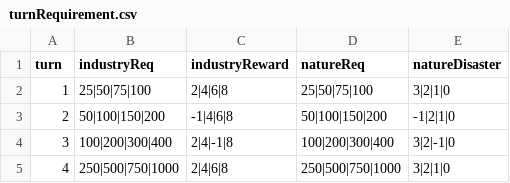
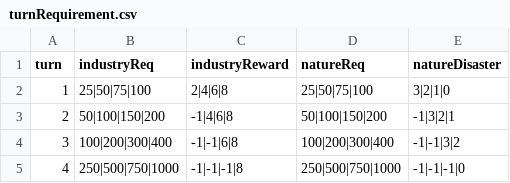
Before and after one commit to shshwdr/balanceCardEnvironment, a CSV file: Assets/Resources/csv/turnRequirement.csv, drawn as a sheet.

```diff
--- a/Assets/Resources/csv/turnRequirement.csv
+++ b/Assets/Resources/csv/turnRequirement.csv
@@ -2,4 +2,4 @@ turn,industryReq,industryReward,natureReq,natureDisaster
 1,25|50|75|100,2|4|6|8,25|50|75|100,3|2|1|0
-2,50|100|150|200,-1|4|6|8,50|100|150|200,-1|2|1|0
-3,100|200|300|400,2|4|-1|8,100|200|300|400,3|2|-1|0
-4,250|500|750|1000,2|4|6|8,250|500|750|1000,3|2|1|0
+2,50|100|150|200,-1|4|6|8,50|100|150|200,-1|3|2|1
+3,100|200|300|400,-1|-1|6|8,100|200|300|400,-1|-1|3|2
+4,250|500|750|1000,-1|-1|-1|8,250|500|750|1000,-1|-1|-1|0
```
Also changed, not shown: Assets/Resources/csv/card.csv.
